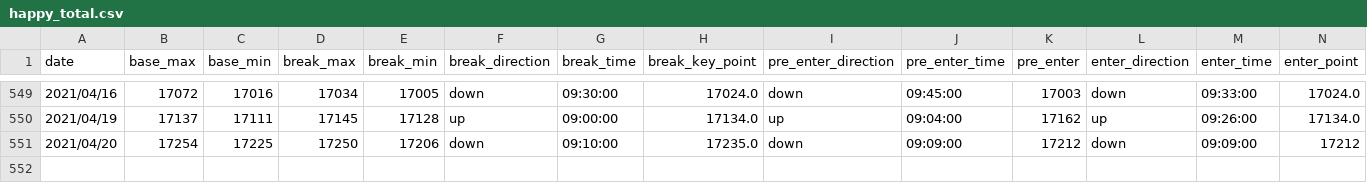
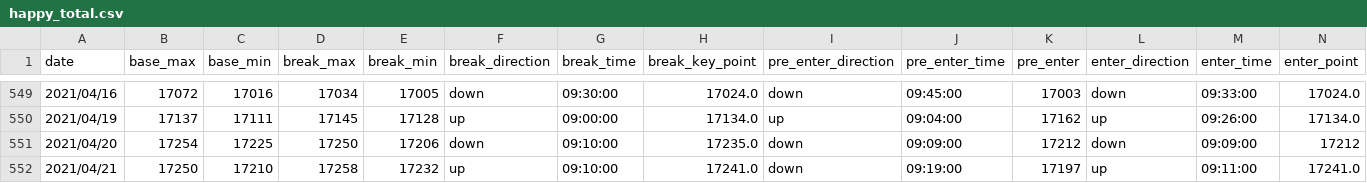
Before and after one commit to ngxial03/Future, a CSV file: out/happy_total.csv, drawn as a sheet; only a part is shown, gaps mark what is left out; rows hold the shown columns only; the diff names each change by its address in the sheet, - before the commit and + after, or states it on an @@ line.

```diff
--- a/out/happy_total.csv
+++ b/out/happy_total.csv
+row 552: 2021/04/21 | 17250 | 17210 | 17258 | 17232 | up | 09:10:00 | 17241.0 | down | 09:19:00 | 17197 | up | 09:11:00 | 17241.0
```
Also changed, not shown: out/happy_202104.csv, out/max_min_total.csv, 2 other files.
